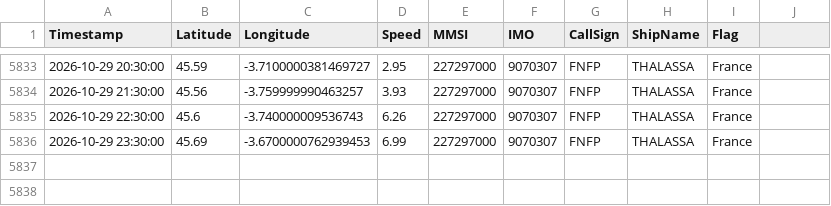
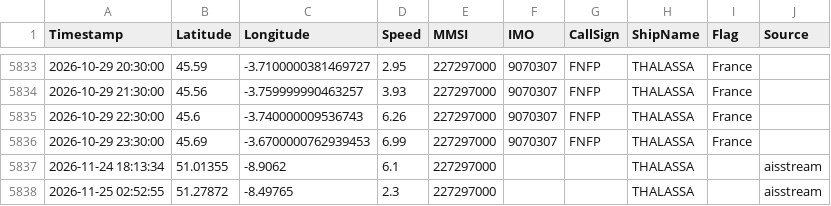
Before and after one commit to dylankinnear04-del/vesseltracker2, a CSV file: library/tracks/gfw_227297000.csv, drawn as a sheet; only a part is shown, gaps mark what is left out; the diff names each change by its address in the sheet, - before the commit and + after, or states it on an @@ line.

```diff
--- a/library/tracks/gfw_227297000.csv
+++ b/library/tracks/gfw_227297000.csv
-J1: (empty)
+J1: Source
+row 5837: 2026-11-24 18:13:34 | 51.01355 | -8.9062 | 6.1 | 227297000 |  |  | THALASSA |  | aisstream
+row 5838: 2026-11-25 02:52:55 | 51.27872 | -8.49765 | 2.3 | 227297000 |  |  | THALASSA |  | aisstream
```
Also changed, not shown: library/tracks/gfw_227091000.csv, library/tracks/gfw_227222000.csv, 16 other files.
